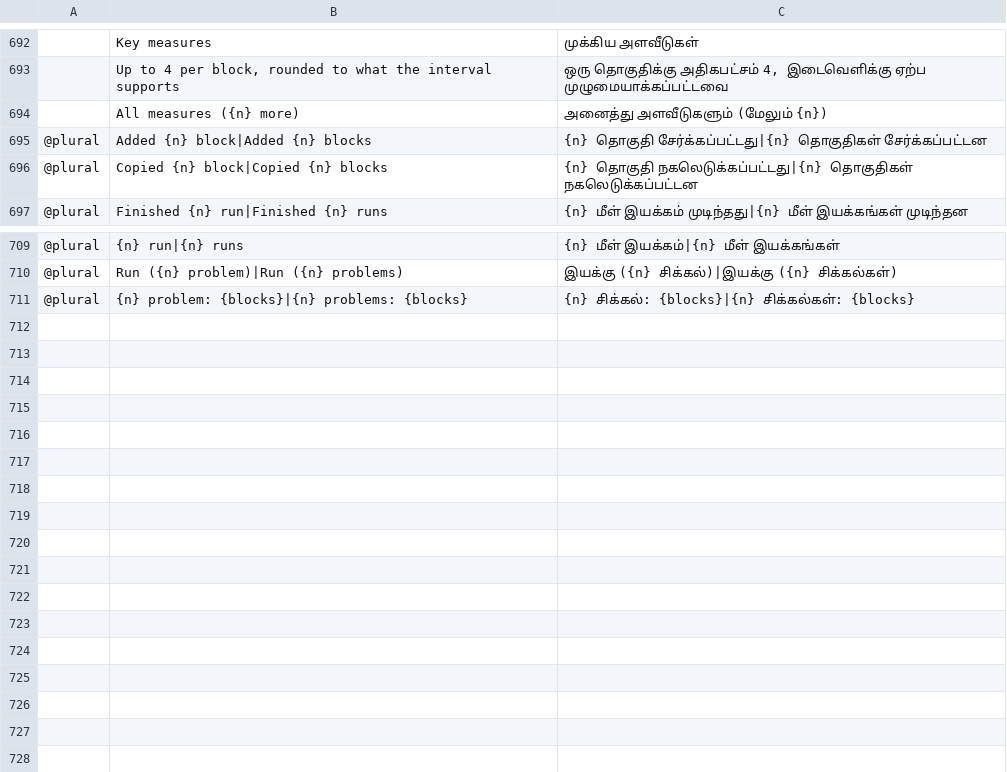
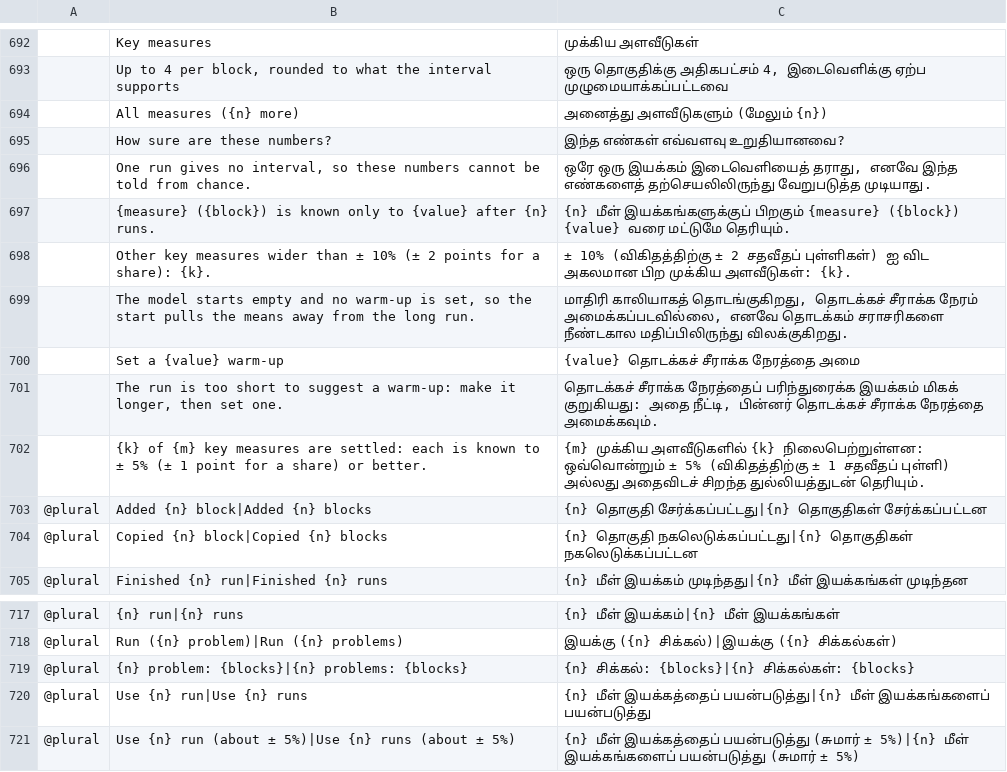
Before and after one commit to helenkwok/StochCraft, a TSV file: i18n/ta.tsv, drawn as a sheet; only a part is shown, gaps mark what is left out; the diff names each change by its address in the sheet, - before the commit and + after, or states it on an @@ line.

Commit message:
Results: "How sure are these numbers?" with one-click fixes (M3.7.3, #147 part 2)
- Under the findings, a box that says how well the runs pin down the key measures: the widest
  one in words ("Mean wait (Paint) is known only to 38 ± 12 min, ± 32% after 10 runs") with
  "Use 410 runs (about ± 5%)", the missing warm-up where the engine's no_warmup warning says the
  start-up matters, with "Set a 57 min warm-up" from the MSER-5 suggestion, and how many key
  measures are settled. Each mark is a shape as well as a colour (a triangle, a tick).
- A time or a count is settled at ± 5% of its mean and gets a warning above ± 10%; a share
  (utilisation, time failed, share lost) at ± 1 percentage point and above ± 2, since against its
  own mean a small share always looks unsure. The runs needed come from the interval narrowing
  with the square root of the runs, rounded up to a multiple of ten.
- A fix is one undoable experiment.set, then the experiment runs again. The no_warmup warning
  is no longer repeated above the key measures.
- Ten new strings in all 44 catalogs, drafts as i18n/README.md says.

```diff
--- a/i18n/ta.tsv
+++ b/i18n/ta.tsv
+row 695:  | How sure are these numbers? | இந்த எண்கள் எவ்வளவு உறுதியானவை?
+row 696:  | One run gives no interval, so these numbers cannot be told from chance. | ஒரே ஒரு இயக்கம் இடைவெளியைத் தராது, எனவே இந்த எண்களைத் தற்செயலிலிருந்து வேறுபடுத்த முடியாது.
+row 697:  | {measure} ({block}) is known only to {value} after {n} runs. | {n} மீள் இயக்கங்களுக்குப் பிறகும் {measure} ({block}) {value} வரை மட்டுமே தெரியும்.
+row 698:  | Other key measures wider than ± 10% (± 2 points for a share): {k}. | ± 10% (விகிதத்திற்கு ± 2 சதவீதப் புள்ளிகள்) ஐ விட அகலமான பிற முக்கிய அளவீடுகள்: {k}.
+row 699:  | The model starts empty and no warm-up is set, so the start pulls the means away from the long run. | மாதிரி காலியாகத் தொடங்குகிறது, தொடக்கச் சீராக்க நேரம் அமைக்கப்படவில்லை, எனவே தொடக்கம் சராசரிகளை நீண்டகால மதிப்பிலிருந்து விலக்குகிறது.
+row 700:  | Set a {value} warm-up | {value} தொடக்கச் சீராக்க நேரத்தை அமை
+row 701:  | The run is too short to suggest a warm-up: make it longer, then set one. | தொடக்கச் சீராக்க நேரத்தைப் பரிந்துரைக்க இயக்கம் மிகக் குறுகியது: அதை நீட்டி, பின்னர் தொடக்கச் சீராக்க நேரத்தை அமைக்கவும்.
+row 702:  | {k} of {m} key measures are settled: each is known to ± 5% (± 1 point for a share) or better. | {m} முக்கிய அளவீடுகளில் {k} நிலைபெற்றுள்ளன: ஒவ்வொன்றும் ± 5% (விகிதத்திற்கு ± 1 சதவீதப் புள்ளி) அல்லது அதைவிடச் சிறந்த துல்லியத்துடன் தெரியும்.
+row 720: @plural | Use {n} run|Use {n} runs | {n} மீள் இயக்கத்தைப் பயன்படுத்து|{n} மீள் இயக்கங்களைப் பயன்படுத்து
+row 721: @plural | Use {n} run (about ± 5%)|Use {n} runs (about ± 5%) | {n} மீள் இயக்கத்தைப் பயன்படுத்து (சுமார் ± 5%)|{n} மீள் இயக்கங்களைப் பயன்படுத்து (சுமார் ± 5%)
```
Also changed, not shown: i18n/bn.tsv, i18n/ka.tsv, 45 other files.
